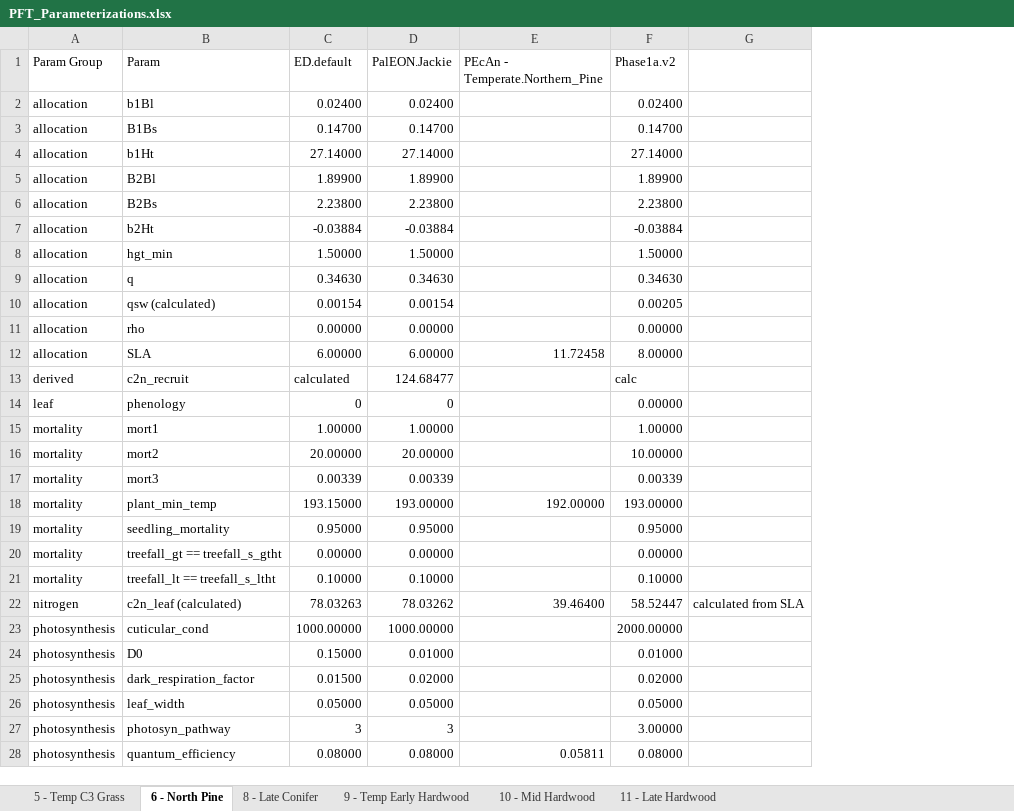
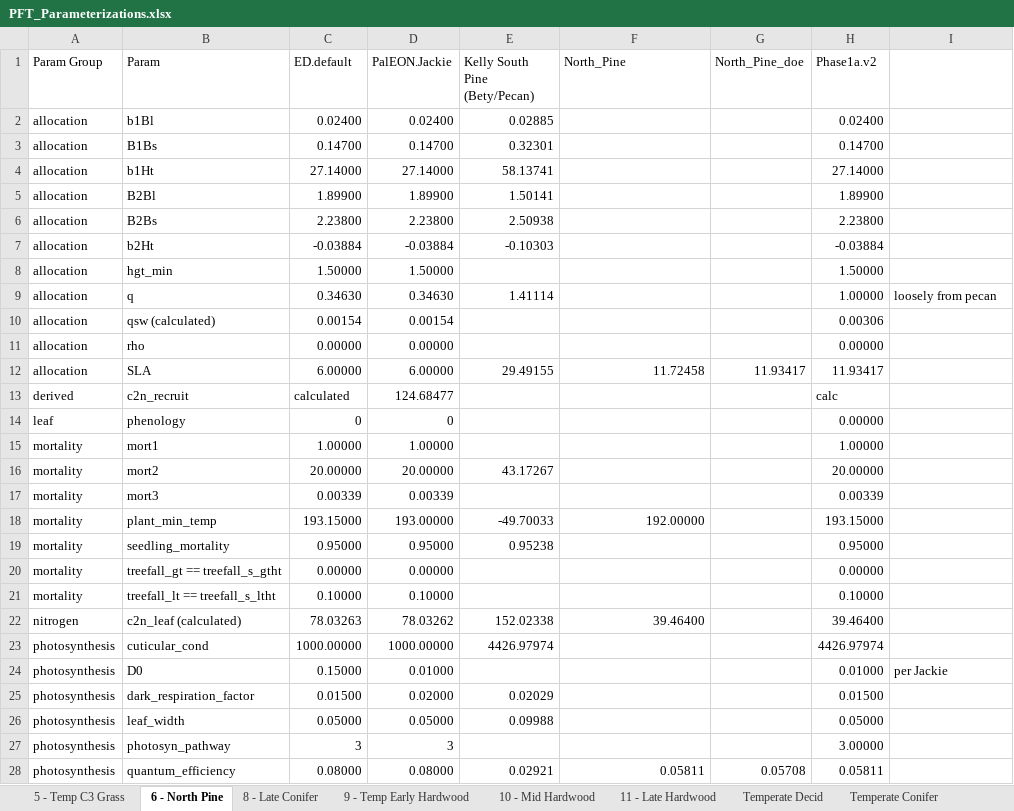
Before and after one commit to crollinson/ED_Processing, an Excel workbook: PFT_Parameterizations.xlsx, sheet 6 - North Pine, drawn as a sheet; only a part is shown; values as stored, in another font and other column widths than the file's, no cell formats; addresses are those after the commit; the diff covers the shown part only; the diff names each change by its address in the sheet, - before the commit and + after, or states it on an @@ line.

```diff
--- a/PFT_Parameterizations.xlsx (sheet 6 - North Pine)
+++ b/PFT_Parameterizations.xlsx (sheet 6 - North Pine)
+sheet tab: Temperate Decid
+sheet tab: Temperate Conifer
+column E (Kelly South Pine (Bety/Pecan)), rows 2-28: 0.02885 | 0.32301 | 58.13741 | 1.50141 | 2.50938 | -0.10303 |  | 1.41114 |  |  | 29.49155 |  |  |  | 43.17267 |  | -49.70033 | 0.95238 |  |  | 152.02338 | 4426.97974 |  | 0.02029 | 0.09988 |  | 0.02921
+column G (North_Pine_doe), rows 12-28: 11.93417 |  |  |  |  |  |  |  |  |  |  |  |  |  |  |  | 0.05708
-F1: PEcAn - Temperate.Northern_Pine
+F1: North_Pine
-H9 (Phase1a.v2): 0.34630
+H9 (Phase1a.v2): 1.00000
-I9: (empty)
+I9: loosely from pecan
-H10 (Phase1a.v2): 0.00205
+H10 (Phase1a.v2): 0.00306
-H12 (Phase1a.v2): 8.00000
+H12 (Phase1a.v2): 11.93417
-H16 (Phase1a.v2): 10.00000
+H16 (Phase1a.v2): 20.00000
-H18 (Phase1a.v2): 193.00000
+H18 (Phase1a.v2): 193.15000
-H22 (Phase1a.v2): 58.52447
+H22 (Phase1a.v2): 39.46400
-I22: calculated from SLA
+I22: (empty)
-H23 (Phase1a.v2): 2000.00000
+H23 (Phase1a.v2): 4426.97974
-I24: (empty)
+I24: per Jackie
-H25 (Phase1a.v2): 0.02000
+H25 (Phase1a.v2): 0.01500
-H28 (Phase1a.v2): 0.08000
+H28 (Phase1a.v2): 0.05811
```
Also changed, not shown: 13 edited cells elsewhere in this sheet, sheet 9 - Temp Early Hardwood, sheet 10 - Mid Hardwood, sheet 11 - Late Hardwood, sheet 8 - Late Conifer, sheet 5 - Temp C3 Grass, other sheet tabs, cell formats, formulas that keep their value, 3 other files.
